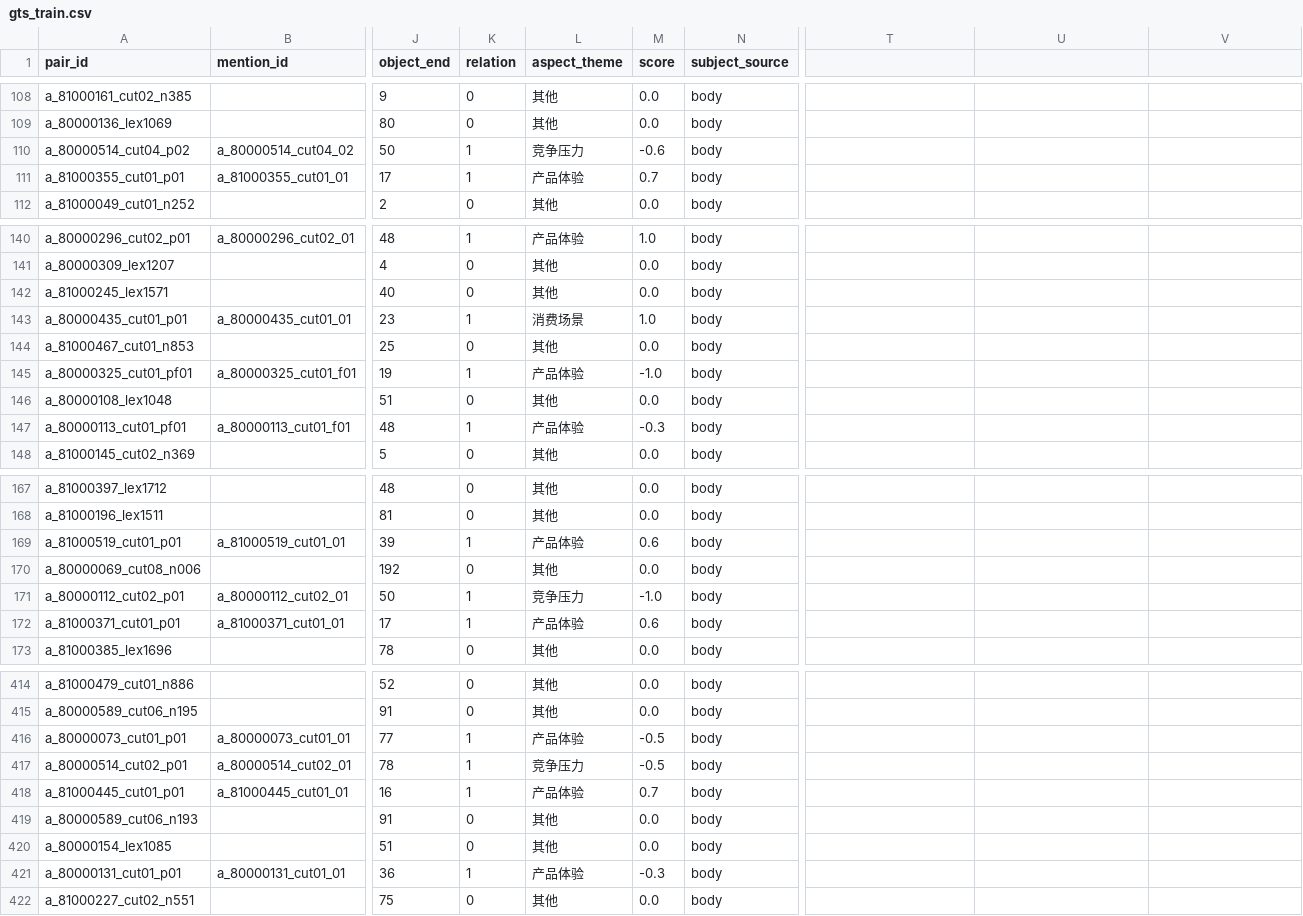
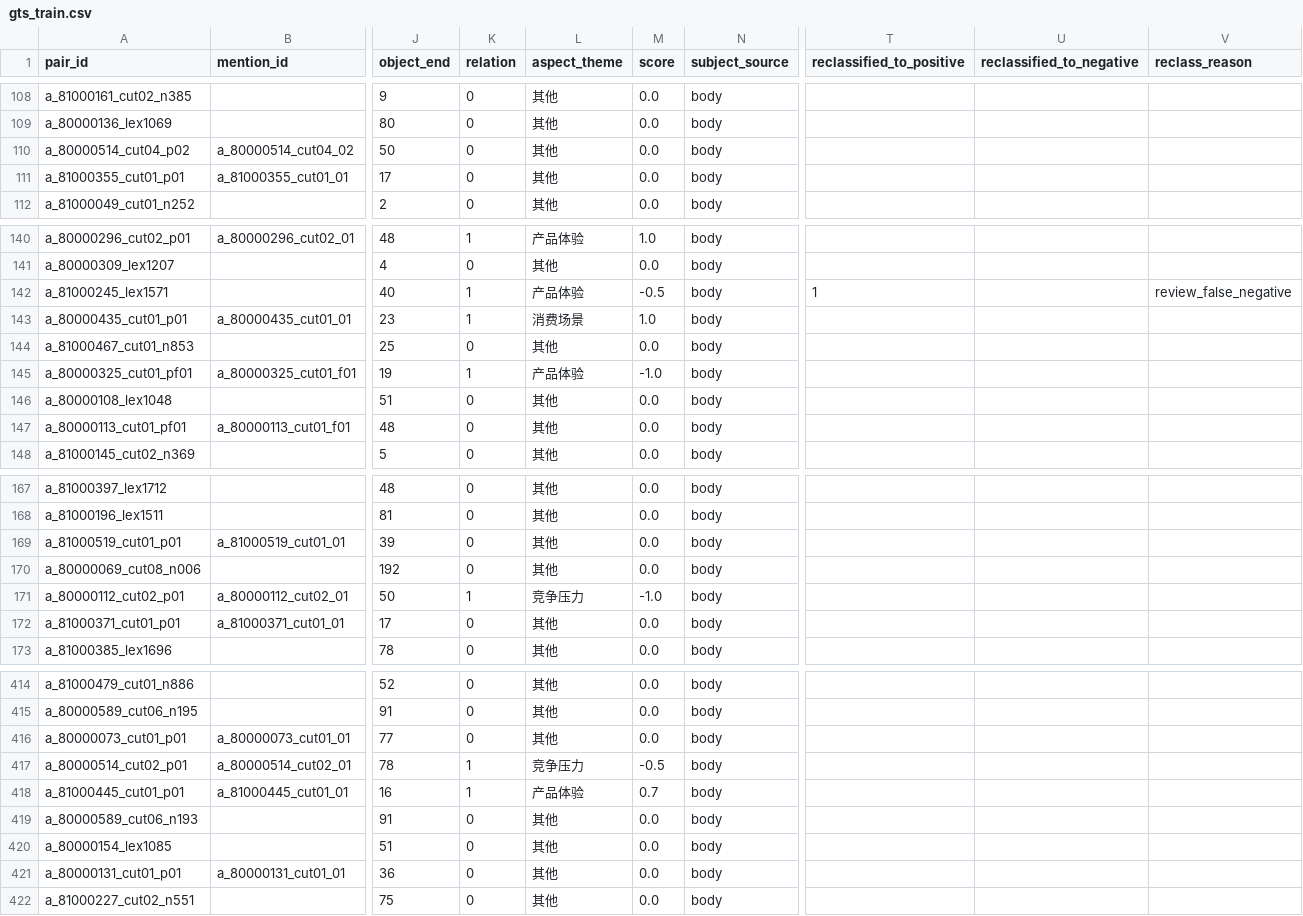
Before and after one commit to aaaaa-xxxxx-m/comparative-semantic-mining, a CSV file: data/gts/gts_train.csv, drawn as a sheet; only a part is shown, gaps mark what is left out; the diff covers the shown part only; the diff names each change by its address in the sheet, - before the commit and + after, or states it on an @@ line.

Commit message:
fix: reclassify GTS pairs from human review

```diff
--- a/data/gts/gts_train.csv
+++ b/data/gts/gts_train.csv
-T1: (empty)
+T1: reclassified_to_positive
-U1: (empty)
+U1: reclassified_to_negative
-V1: (empty)
+V1: reclass_reason
-K110:K111 (relation): 1
+K110:K111 (relation): 0
-L110 (aspect_theme): 竞争压力
+L110 (aspect_theme): 其他
-M110 (score): -0.6
+M110 (score): 0.0
-L111 (aspect_theme): 产品体验
+L111 (aspect_theme): 其他
-M111 (score): 0.7
+M111 (score): 0.0
-K142 (relation): 0
+K142 (relation): 1
-L142 (aspect_theme): 其他
+L142 (aspect_theme): 产品体验
-M142 (score): 0.0
+M142 (score): -0.5
-T142 (reclassified_to_positive): (empty)
+T142 (reclassified_to_positive): 1
-V142 (reclass_reason): (empty)
+V142 (reclass_reason): review_false_negative
-K147 (relation): 1
+K147 (relation): 0
-L147 (aspect_theme): 产品体验
+L147 (aspect_theme): 其他
-M147 (score): -0.3
+M147 (score): 0.0
-K169 (relation): 1
+K169 (relation): 0
-L169 (aspect_theme): 产品体验
+L169 (aspect_theme): 其他
-M169 (score): 0.6
+M169 (score): 0.0
-K172 (relation): 1
+K172 (relation): 0
-L172 (aspect_theme): 产品体验
+L172 (aspect_theme): 其他
-M172 (score): 0.6
+M172 (score): 0.0
-K416 (relation): 1
+K416 (relation): 0
-L416 (aspect_theme): 产品体验
+L416 (aspect_theme): 其他
-M416 (score): -0.5
+M416 (score): 0.0
-K421 (relation): 1
+K421 (relation): 0
-L421 (aspect_theme): 产品体验
+L421 (aspect_theme): 其他
-M421 (score): -0.3
+M421 (score): 0.0
```
Also changed, not shown: 136 edited cells elsewhere in this file.
